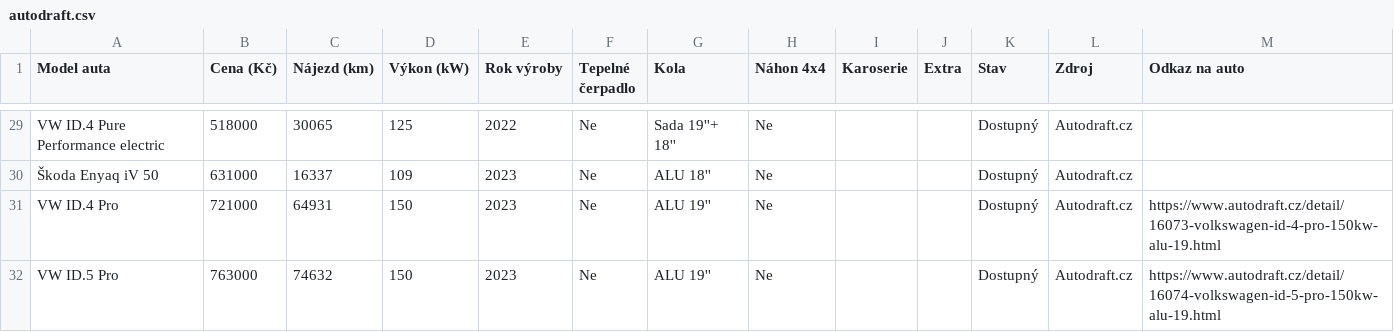
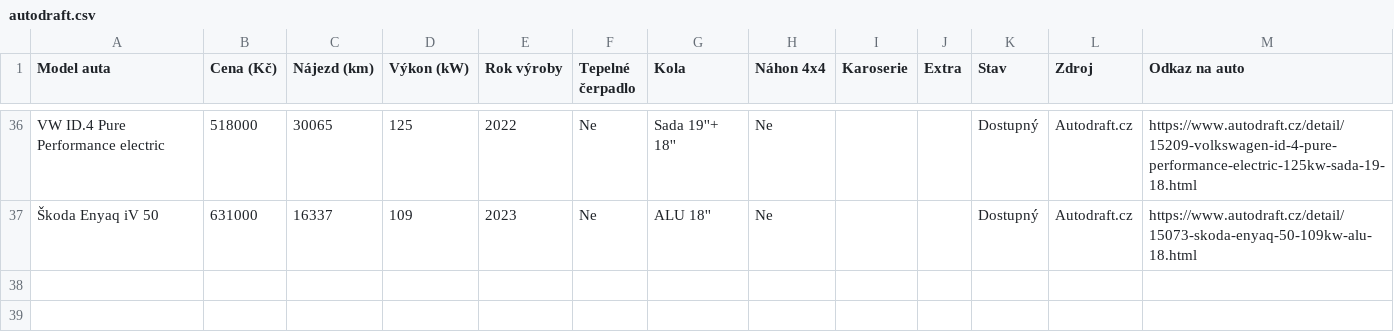
Before and after one commit to meridius/car-compare, a CSV file: electric/data/scrapes/autodraft.csv, drawn as a sheet; only a part is shown, gaps mark what is left out; removed rows and columns are numbered as before the commit, all else as after; the diff covers the shown part only; the diff names each change by its address in the sheet, - before the commit and + after, or states it on an @@ line.

```diff
--- a/electric/data/scrapes/autodraft.csv
+++ b/electric/data/scrapes/autodraft.csv
-M36 (Odkaz na auto): (empty)
+M36 (Odkaz na auto): https://www.autodraft.cz/detail/15209-volkswagen-id-4-pure-performance-electric-125kw-sada-19-18.html
-M37 (Odkaz na auto): (empty)
+M37 (Odkaz na auto): https://www.autodraft.cz/detail/15073-skoda-enyaq-50-109kw-alu-18.html
-row 31: VW ID.4 Pro | 721000 | 64931 | 150 | 2023 | Ne | ALU 19'' | Ne |  |  | Dostupný | Autodraft.cz | https://www.autodraft.cz/detail/16073-volkswagen-id-4-pro-150kw-alu-19.html
-row 32: VW ID.5 Pro | 763000 | 74632 | 150 | 2023 | Ne | ALU 19'' | Ne |  |  | Dostupný | Autodraft.cz | https://www.autodraft.cz/detail/16074-volkswagen-id-5-pro-150kw-alu-19.html
```
Also changed, not shown: 7 added rows and 20 edited cells elsewhere in this file, electric/data/scrapes/energycars.csv, 5 other files.
